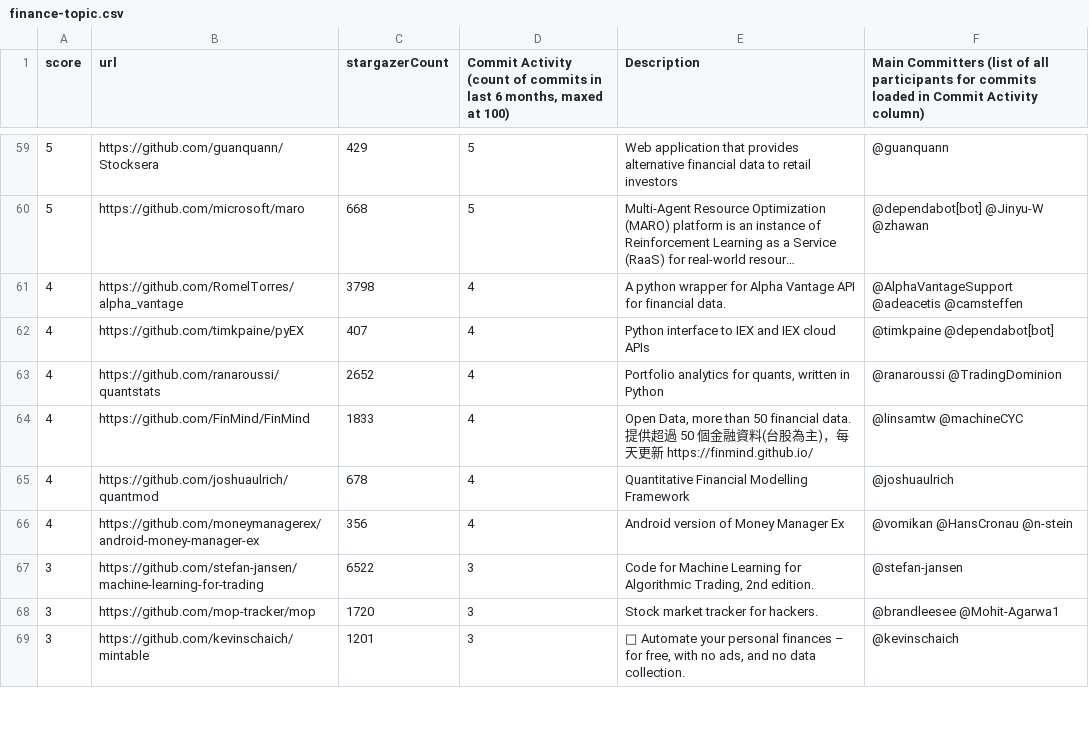
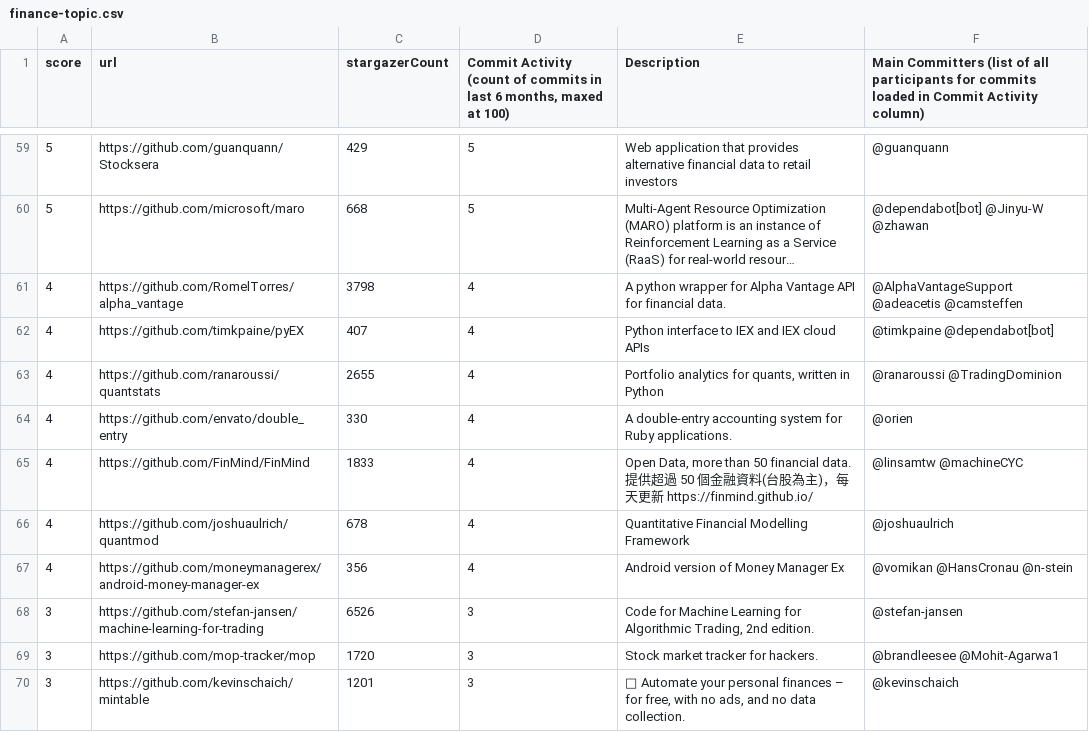
Before and after one commit to finos-labs/project-analysis, a CSV file: finance-topic.csv, drawn as a sheet; only a part is shown, gaps mark what is left out; long unchanged cells end in …; the diff covers the shown part only.

```diff
--- a/finance-topic.csv
+++ b/finance-topic.csv
@@ -62,3 +62,4 @@ score,url,stargazerCount,"Commit Activity (count of commits in last 6 months, ma
 4,https://github.com/timkpaine/pyEX,407,4,Python interface to IEX and IEX cloud APIs,@timkpaine @dependabot[bot]
-4,https://github.com/ranaroussi/quantstats,2652,4,"Portfolio analytics for quants, written in Python",@ranaroussi @TradingDominion
+4,https://github.com/ranaroussi/quantstats,2655,4,"Portfolio analytics for quants, written in Python",@ranaroussi @TradingDominion
+4,https://github.com/envato/double_entry,330,4,A double-entry accounting system for Ruby applications.,@orien
 4,https://github.com/FinMind/FinMind,1833,4,"Open Data, more than 50 financial data. 提供超過 50 個金融資料(台股為主)，每天更新 https://finmind.github.io/",@linsamtw @machineCYC
@@ -66,3 +67,3 @@ score,url,stargazerCount,"Commit Activity (count of commits in last 6 months, ma
 4,https://github.com/moneymanagerex/android-money-manager-ex,356,4,Android version of Money Manager Ex,@vomikan @HansCronau @n-stein
-3,https://github.com/stefan-jansen/machine-learning-for-trading,6522,3,"Code for Machine Learning for Algorithmic Trading, 2nd edition.",@stefan-jansen
+3,https://github.com/stefan-jansen/machine-learning-for-trading,6526,3,"Code for Machine Learning for Algorithmic Trading, 2nd edition.",@stefan-jansen
 3,https://github.com/mop-tracker/mop,1720,3,Stock market tracker for hackers.,@brandleesee @Mohit-Agarwa1
```
Also changed, not shown: 1 removed row and 80 edited cells elsewhere in this file.
